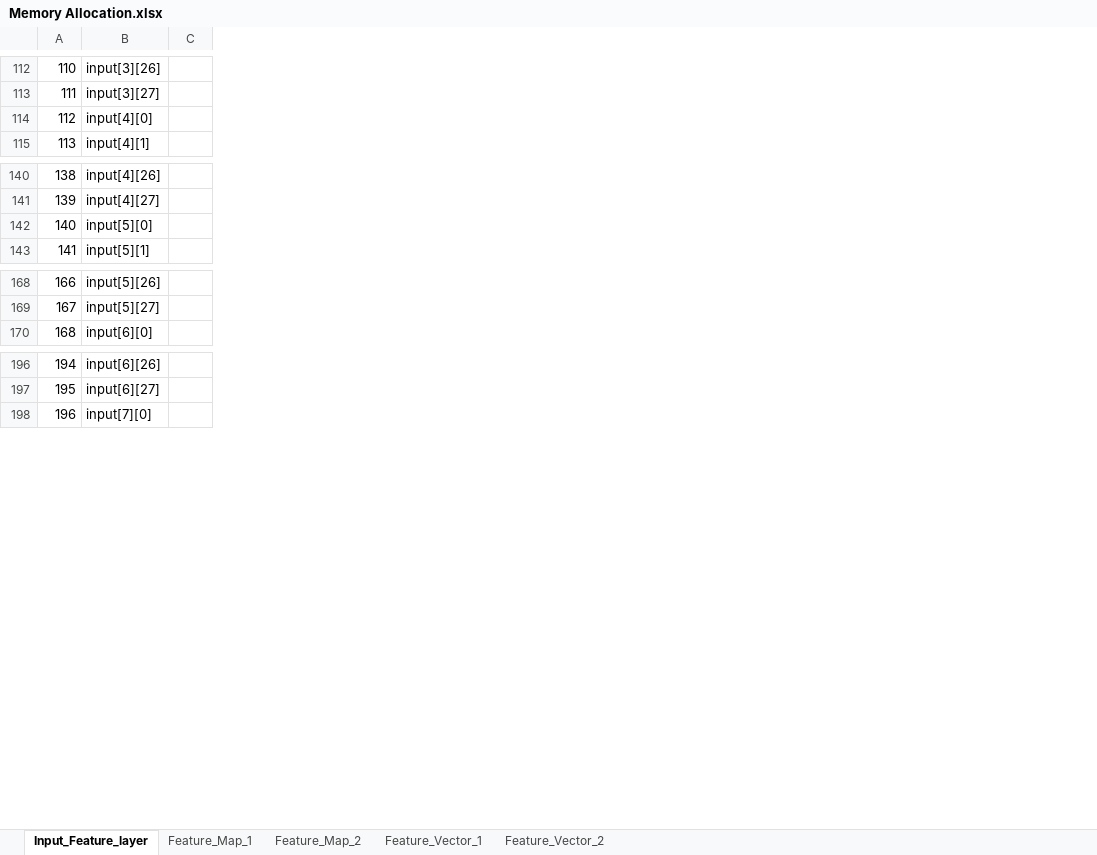
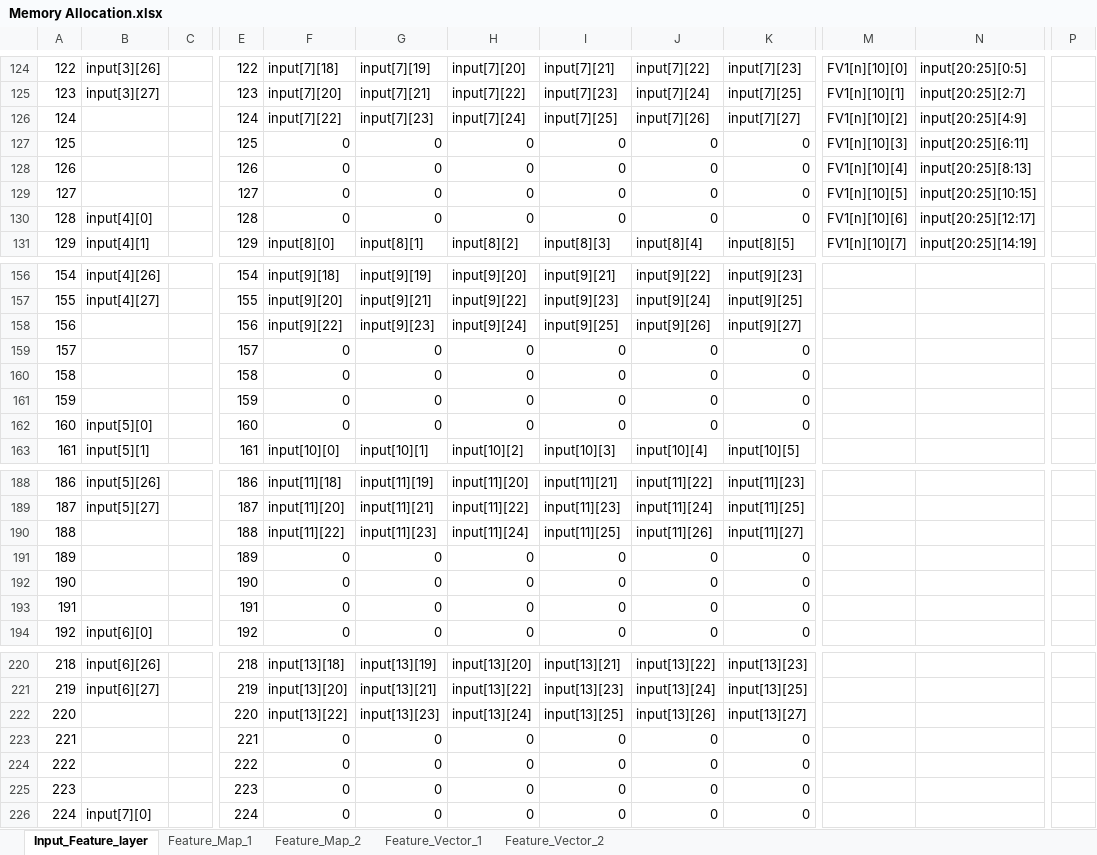
Before and after one commit to KhaledSarhan01/IEEE_CASS_Digital_Competition, an Excel workbook: docs/Memory Allocation.xlsx, sheet Input_Feature_layer, drawn as a sheet; only a part is shown, gaps mark what is left out; values as stored, in another font and other column widths than the file's, no borders; charts and pictures not drawn; removed rows and columns are numbered as before the commit, all else as after; rows hold the shown columns only; the diff covers the shown part only; the diff names each change by its address in the sheet, - before the commit and + after, or states it on an @@ line.

```diff
--- a/docs/Memory Allocation.xlsx (sheet Input_Feature_layer)
+++ b/docs/Memory Allocation.xlsx (sheet Input_Feature_layer)
-column C, empty
+column C, empty
+column E, rows 124-125: 122 | 123; rows 130-131: 128 | 129; rows 156-157: 154 | 155; rows 162-163: 160 | 161; rows 188-189: 186 | 187; row 194: 192; rows 220-221: 218 | 219; row 226: 224
+column F, rows 124-125: input[7][18] | input[7][20]; rows 130-131: 0 | input[8][0]; rows 156-157: input[9][18] | input[9][20]; rows 162-163: 0 | input[10][0]; rows 188-189: input[11][18] | input[11][20]; row 194: 0; rows 220-221: input[13][18] | input[13][20]; row 226: 0
+column G, rows 124-125: input[7][19] | input[7][21]; rows 130-131: 0 | input[8][1]; rows 156-157: input[9][19] | input[9][21]; rows 162-163: 0 | input[10][1]; rows 188-189: input[11][19] | input[11][21]; row 194: 0; rows 220-221: input[13][19] | input[13][21]; row 226: 0
+column H, rows 124-125: input[7][20] | input[7][22]; rows 130-131: 0 | input[8][2]; rows 156-157: input[9][20] | input[9][22]; rows 162-163: 0 | input[10][2]; rows 188-189: input[11][20] | input[11][22]; row 194: 0; rows 220-221: input[13][20] | input[13][22]; row 226: 0
+column I, rows 124-125: input[7][21] | input[7][23]; rows 130-131: 0 | input[8][3]; rows 156-157: input[9][21] | input[9][23]; rows 162-163: 0 | input[10][3]; rows 188-189: input[11][21] | input[11][23]; row 194: 0; rows 220-221: input[13][21] | input[13][23]; row 226: 0
+column J, rows 124-125: input[7][22] | input[7][24]; rows 130-131: 0 | input[8][4]; rows 156-157: input[9][22] | input[9][24]; rows 162-163: 0 | input[10][4]; rows 188-189: input[11][22] | input[11][24]; row 194: 0; rows 220-221: input[13][22] | input[13][24]; row 226: 0
+column K, rows 124-125: input[7][23] | input[7][25]; rows 130-131: 0 | input[8][5]; rows 156-157: input[9][23] | input[9][25]; rows 162-163: 0 | input[10][5]; rows 188-189: input[11][23] | input[11][25]; row 194: 0; rows 220-221: input[13][23] | input[13][25]; row 226: 0
+column M, rows 124-125: FV1[n][10][0] | FV1[n][10][1]; rows 130-131: FV1[n][10][6] | FV1[n][10][7]
+column N, rows 124-125: input[20:25][0:5] | input[20:25][2:7]; rows 130-131: input[20:25][12:17] | input[20:25][14:19]
+column P, empty
@@ column A renumbered between rows 1 and 893 @@
+row 126: 124 |  |  | 124 | input[7][22] | input[7][23] | input[7][24] | input[7][25] | input[7][26] | input[7][27] | FV1[n][10][2] | input[20:25][4:9]
+row 127: 125 |  |  | 125 | 0 | 0 | 0 | 0 | 0 | 0 | FV1[n][10][3] | input[20:25][6:11]
+row 128: 126 |  |  | 126 | 0 | 0 | 0 | 0 | 0 | 0 | FV1[n][10][4] | input[20:25][8:13]
+row 129: 127 |  |  | 127 | 0 | 0 | 0 | 0 | 0 | 0 | FV1[n][10][5] | input[20:25][10:15]
+row 158: 156 |  |  | 156 | input[9][22] | input[9][23] | input[9][24] | input[9][25] | input[9][26] | input[9][27]
+row 159: 157 |  |  | 157 | 0 | 0 | 0 | 0 | 0 | 0
+row 160: 158 |  |  | 158 | 0 | 0 | 0 | 0 | 0 | 0
+row 161: 159 |  |  | 159 | 0 | 0 | 0 | 0 | 0 | 0
+row 190: 188 |  |  | 188 | input[11][22] | input[11][23] | input[11][24] | input[11][25] | input[11][26] | input[11][27]
+row 191: 189 |  |  | 189 | 0 | 0 | 0 | 0 | 0 | 0
+row 192: 190 |  |  | 190 | 0 | 0 | 0 | 0 | 0 | 0
+row 193: 191 |  |  | 191 | 0 | 0 | 0 | 0 | 0 | 0
+row 222: 220 |  |  | 220 | input[13][22] | input[13][23] | input[13][24] | input[13][25] | input[13][26] | input[13][27]
+row 223: 221 |  |  | 221 | 0 | 0 | 0 | 0 | 0 | 0
+row 224: 222 |  |  | 222 | 0 | 0 | 0 | 0 | 0 | 0
+row 225: 223 |  |  | 223 | 0 | 0 | 0 | 0 | 0 | 0
```
Also changed, not shown: 199 added rows and 9 added columns elsewhere in this sheet, sheet Feature_Map_1, sheet Feature_Map_2, formulas that keep their value, charts or pictures, 5 other files.
